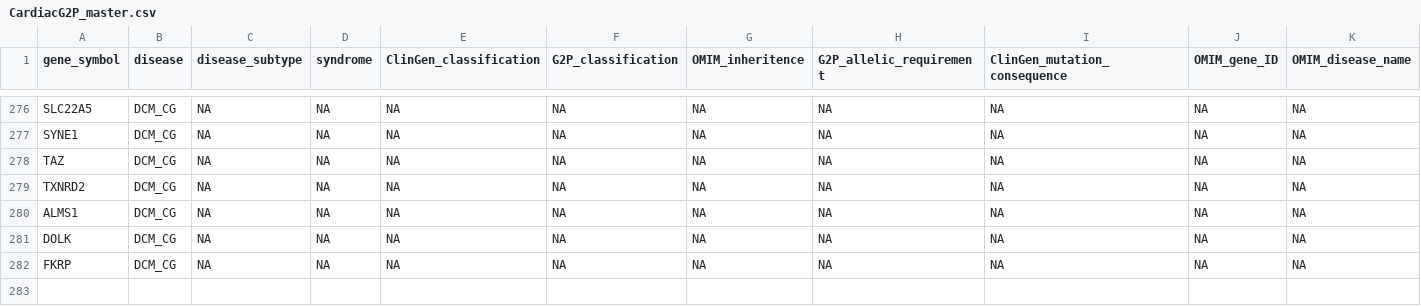
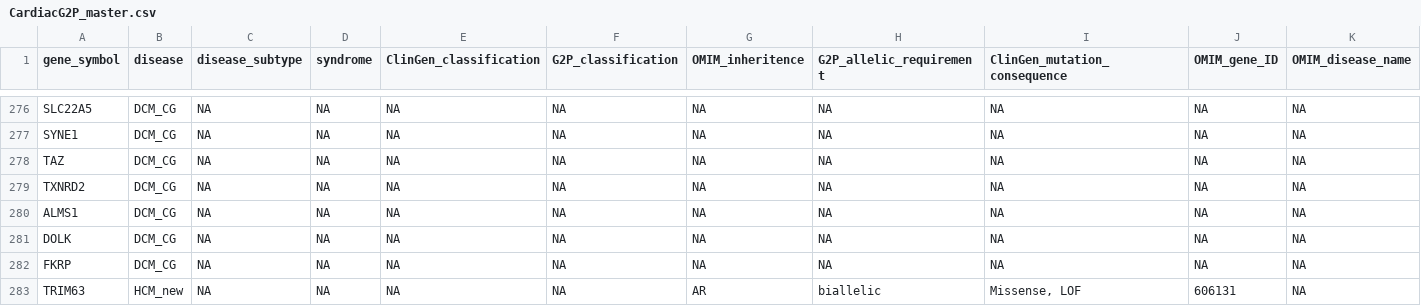
Before and after one commit to ImperialCardioGenetics/G2P-Cardiac-Panel, a CSV file: CardiacG2P_master.csv, drawn as a sheet; only a part is shown, gaps mark what is left out; rows hold the shown columns only; the diff names each change by its address in the sheet, - before the commit and + after, or states it on an @@ line.

Commit message:
add TRIM63 gene as HCM_new

```diff
--- a/CardiacG2P_master.csv
+++ b/CardiacG2P_master.csv
+row 283: TRIM63 | HCM_new | NA | NA | NA | NA | AR | biallelic | Missense, LOF | 606131 | NA
```
Also changed, not shown: 1 other file.
